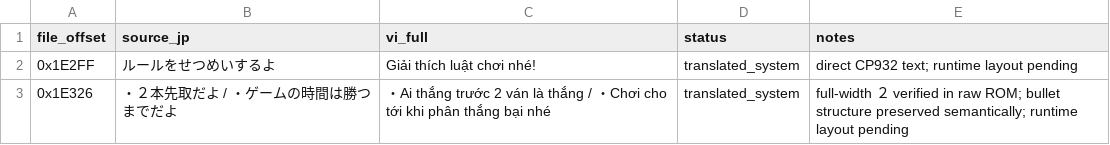
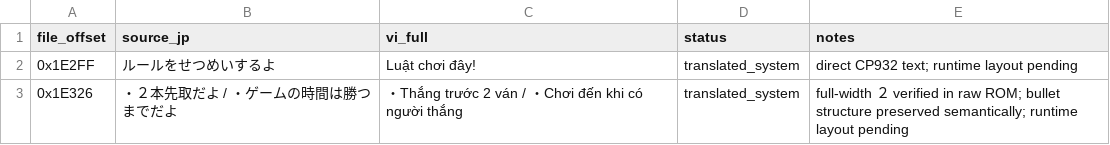
Before and after one commit to RVTGMzz/VHSNES, a CSV file: games/ChibiMarukoChan-Mezase-Minami-no-Island/translation/source/rules_tutorial_vi.csv, drawn as a sheet.

Commit message:
chibi: canonical Vietnamese menu/UI stage polishing from ui_menu_naturalness_pass01.csv

```diff
--- a/games/ChibiMarukoChan-Mezase-Minami-no-Island/translation/source/rules_tutorial_vi.csv
+++ b/games/ChibiMarukoChan-Mezase-Minami-no-Island/translation/source/rules_tutorial_vi.csv
@@ -1,3 +1,3 @@
 file_offset,source_jp,vi_full,status,notes
-0x1E2FF,"ルールをせつめいするよ","Giải thích luật chơi nhé!",translated_system,"direct CP932 text; runtime layout pending"
-0x1E326,"・２本先取だよ / ・ゲームの時間は勝つまでだよ","・Ai thắng trước 2 ván là thắng / ・Chơi cho tới khi phân thắng bại nhé",translated_system,"full-width ２ verified in raw ROM; bullet structure preserved semantically; runtime layout pending"
+0x1E2FF,"ルールをせつめいするよ","Luật chơi đây!",translated_system,"direct CP932 text; runtime layout pending"
+0x1E326,"・２本先取だよ / ・ゲームの時間は勝つまでだよ","・Thắng trước 2 ván / ・Chơi đến khi có người thắng",translated_system,"full-width ２ verified in raw ROM; bullet structure preserved semantically; runtime layout pending"
```
